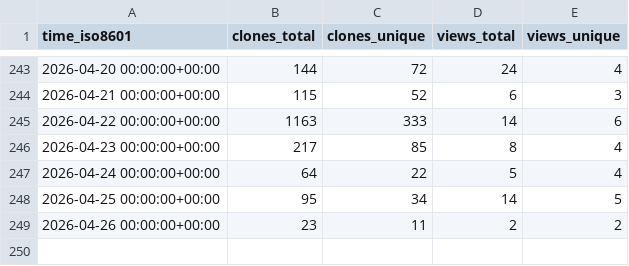
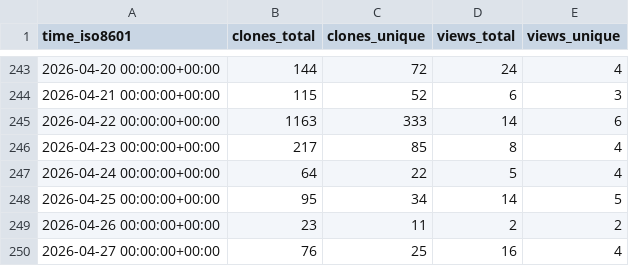
Before and after one commit to alan-turing-institute/autoemulate, a CSV file: alan-turing-institute/autoemulate/ghrs-data/views_clones_aggregate.csv, drawn as a sheet; only a part is shown, gaps mark what is left out; the diff names each change by its address in the sheet, - before the commit and + after, or states it on an @@ line.

```diff
--- a/alan-turing-institute/autoemulate/ghrs-data/views_clones_aggregate.csv
+++ b/alan-turing-institute/autoemulate/ghrs-data/views_clones_aggregate.csv
+row 250: 2026-04-27 00:00:00+00:00 | 76 | 25 | 16 | 4
```
Also changed, not shown: 1 other file.
